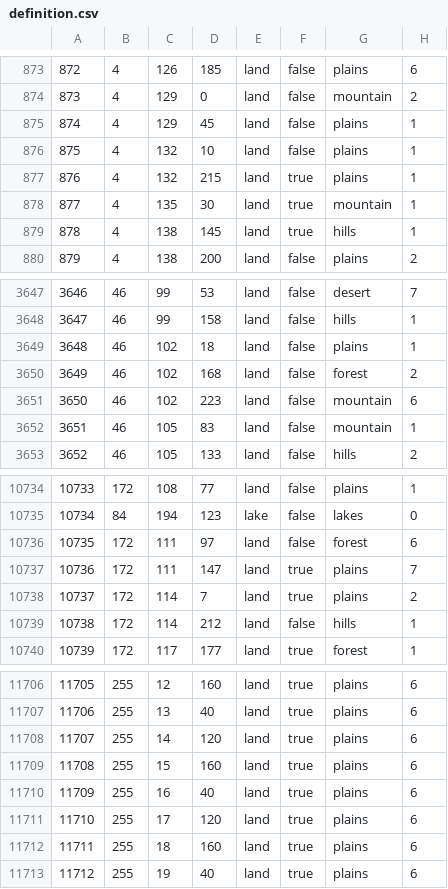
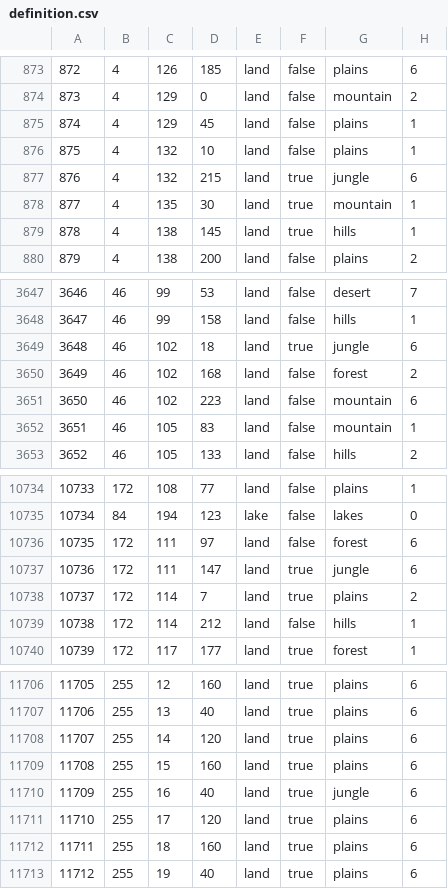
Before and after one commit to Lennardhoi/LW, a CSV file: map/definition.csv, drawn as a sheet; only a part is shown, gaps mark what is left out.

```diff
--- a/map/definition.csv
+++ b/map/definition.csv
@@ -876,3 +876,3 @@
 875;4;132;10;land;false;plains;1
-876;4;132;215;land;true;plains;1
+876;4;132;215;land;true;jungle;6
 877;4;135;30;land;true;mountain;1
@@ -3648,3 +3648,3 @@
 3647;46;99;158;land;false;hills;1
-3648;46;102;18;land;false;plains;1
+3648;46;102;18;land;true;jungle;6
 3649;46;102;168;land;false;forest;2
@@ -10736,3 +10736,3 @@
 10735;172;111;97;land;false;forest;6
-10736;172;111;147;land;true;plains;7
+10736;172;111;147;land;true;jungle;6
 10737;172;114;7;land;true;plains;2
@@ -11709,3 +11709,3 @@
 11708;255;15;160;land;true;plains;6
-11709;255;16;40;land;true;plains;6
+11709;255;16;40;land;true;jungle;6
 11710;255;17;120;land;true;plains;6
```
Also changed, not shown: map/adjacencies.csv, 7 other files.
